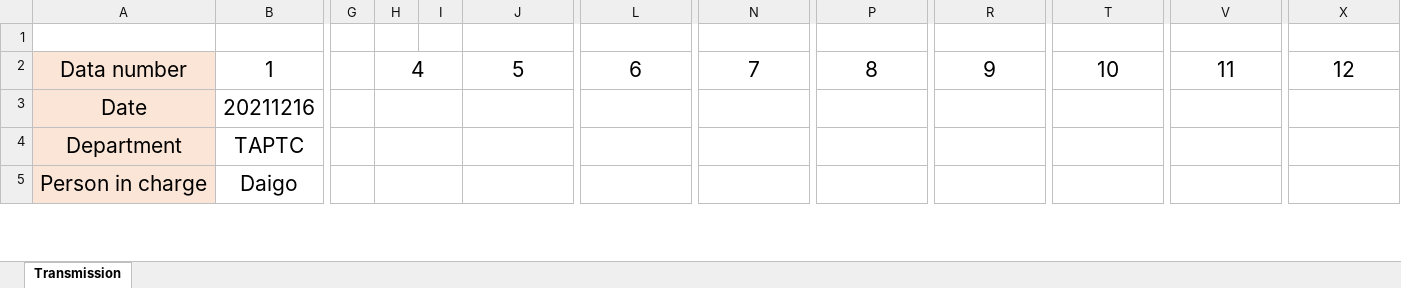
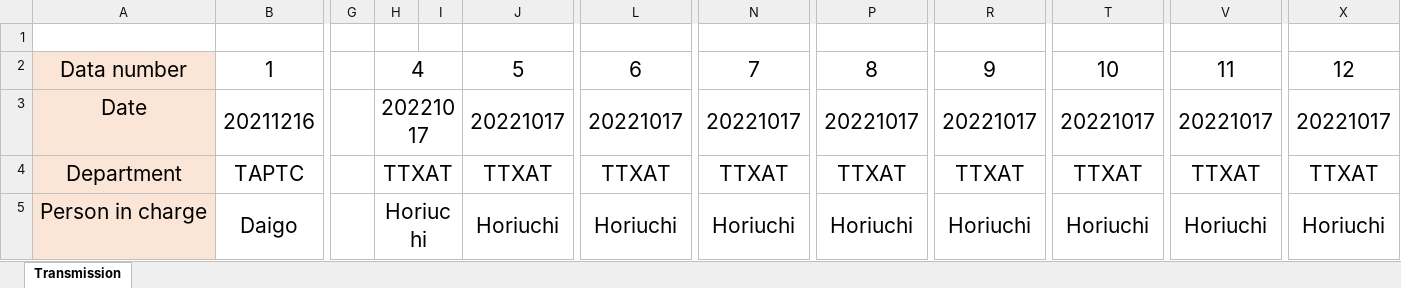
Before and after one commit to dhilipmaharish/GUI, an Excel workbook: data/Transmission_sample.xlsx, sheet Transmission, drawn as a sheet; only a part is shown, gaps mark what is left out; values as stored, in another font and other column widths than the file's, no borders; the diff covers the shown part only; the diff names each change by its address in the sheet, - before the commit and + after, or states it on an @@ line.

```diff
--- a/data/Transmission_sample.xlsx (sheet Transmission)
+++ b/data/Transmission_sample.xlsx (sheet Transmission)
-H3: (empty)
+H3: 20221017
-J3: (empty)
+J3: 20221017
-L3: (empty)
+L3: 20221017
-N3: (empty)
+N3: 20221017
-P3: (empty)
+P3: 20221017
-R3: (empty)
+R3: 20221017
-T3: (empty)
+T3: 20221017
-V3: (empty)
+V3: 20221017
-X3: (empty)
+X3: 20221017
-H4: (empty)
+H4: TTXAT
-J4: (empty)
+J4: TTXAT
-L4: (empty)
+L4: TTXAT
-N4: (empty)
+N4: TTXAT
-P4: (empty)
+P4: TTXAT
-R4: (empty)
+R4: TTXAT
-T4: (empty)
+T4: TTXAT
-V4: (empty)
+V4: TTXAT
-X4: (empty)
+X4: TTXAT
-H5: (empty)
+H5: Horiuchi
-J5: (empty)
+J5: Horiuchi
-L5: (empty)
+L5: Horiuchi
-N5: (empty)
+N5: Horiuchi
-P5: (empty)
+P5: Horiuchi
-R5: (empty)
+R5: Horiuchi
-T5: (empty)
+T5: Horiuchi
-V5: (empty)
+V5: Horiuchi
-X5: (empty)
+X5: Horiuchi
```
Also changed, not shown: 123 edited cells elsewhere in this sheet, data/Air_drag_sample.xlsx, data/Engine_Sample.xlsx, 12 other files.
